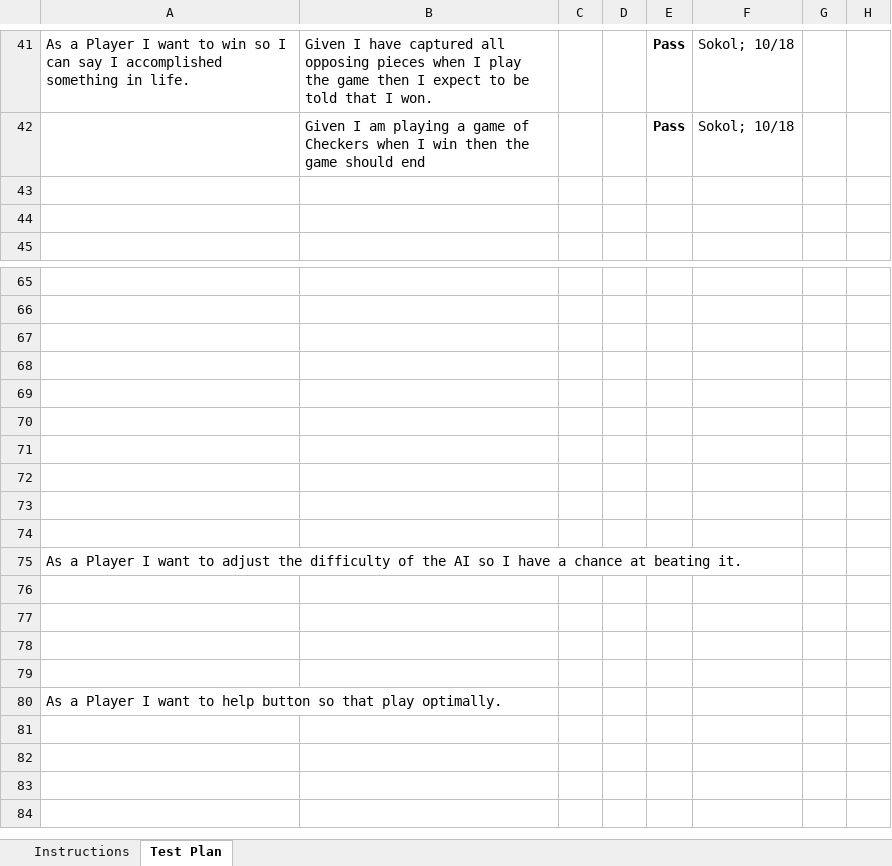
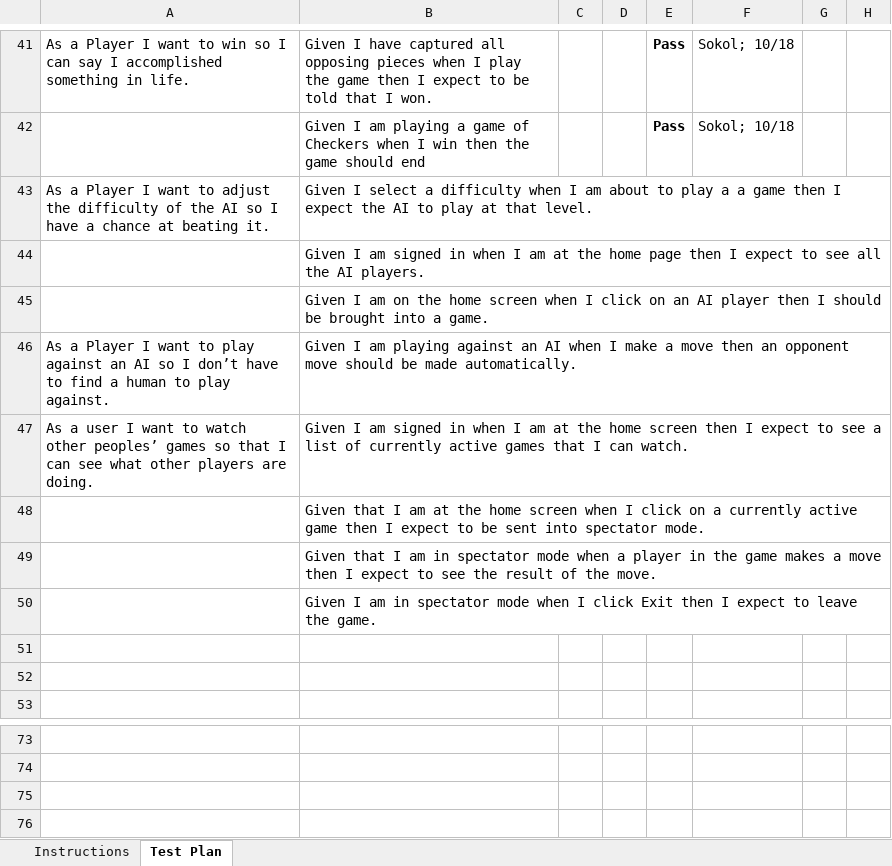
Before and after one commit to rc4771/web-checkers, an Excel workbook: etc/Acceptance Test Plan.xlsx, sheet Test Plan, drawn as a sheet; only a part is shown, gaps mark what is left out; the shorter side is filled out with more unchanged rows; values as stored, in another font and other column widths than the file's, no borders; conditional formats not drawn; removed rows and columns are numbered as before the commit, all else as after; the diff names each change by its address in the sheet, - before the commit and + after, or states it on an @@ line.

Commit message:
Added Sprint 3 stories/acceptance criteria to acceptance test plan

```diff
--- a/etc/Acceptance Test Plan.xlsx (sheet Test Plan)
+++ b/etc/Acceptance Test Plan.xlsx (sheet Test Plan)
+row 43: As a Player I want to adjust the difficulty of the AI so I have a chance at beating it. | Given I select a difficulty when I am about to play a a game then I expect the AI to play at that level.
+row 44:  | Given I am signed in when I am at the home page then I expect to see all the AI players.
+row 45:  | Given I am on the home screen when I click on an AI player then I should be brought into a game.
+row 46: As a Player I want to play against an AI so I don’t have to find a human to play against. | Given I am playing against an AI when I make a move then an opponent move should be made automatically.
+row 47: As a user I want to watch other peoples’ games so that I can see what other players are doing. | Given I am signed in when I am at the home screen then I expect to see a list of currently active games that I can watch.
+row 48:  | Given that I am at the home screen when I click on a currently active game then I expect to be sent into spectator mode.
+row 49:  | Given that I am in spectator mode when a player in the game makes a move then I expect to see the result of the move.
+row 50:  | Given I am in spectator mode when I click Exit then I expect to leave the game.
-row 68: (empty)
-row 69: (empty)
-row 70: (empty)
-row 71: (empty)
-row 72: (empty)
-row 73: (empty)
-row 74: (empty)
-row 75: As a Player I want to adjust the difficulty of the AI so I have a chance at beating it.
```
